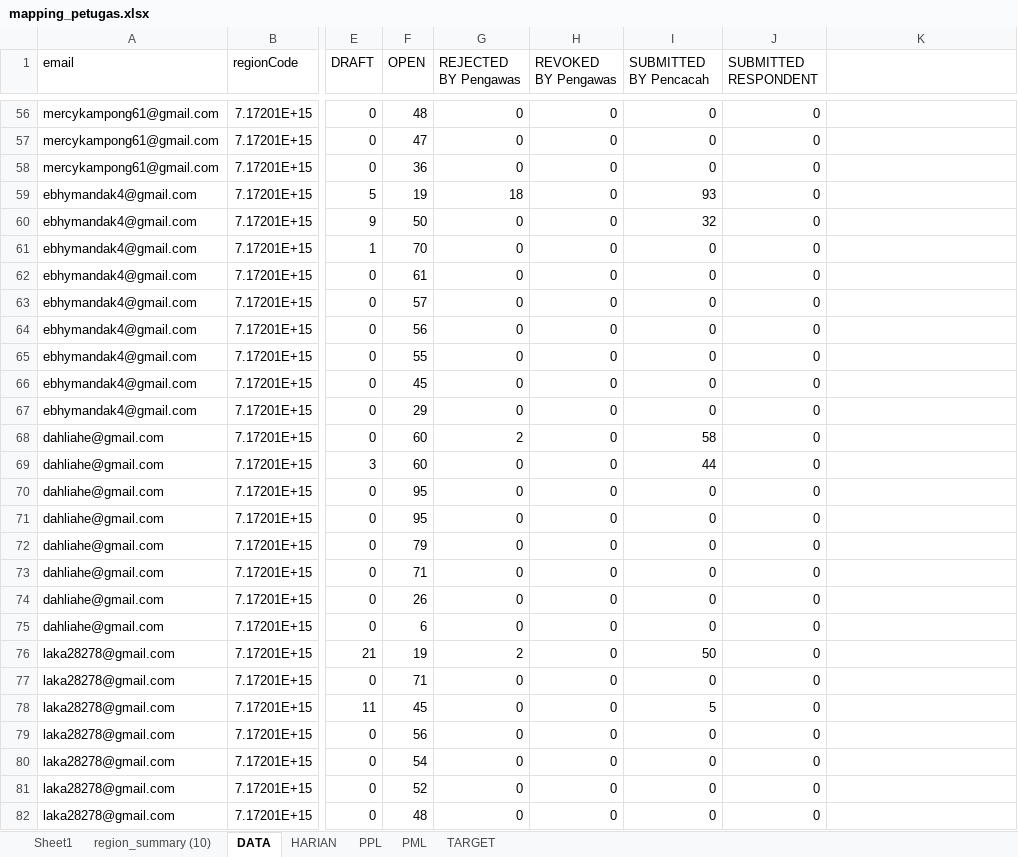
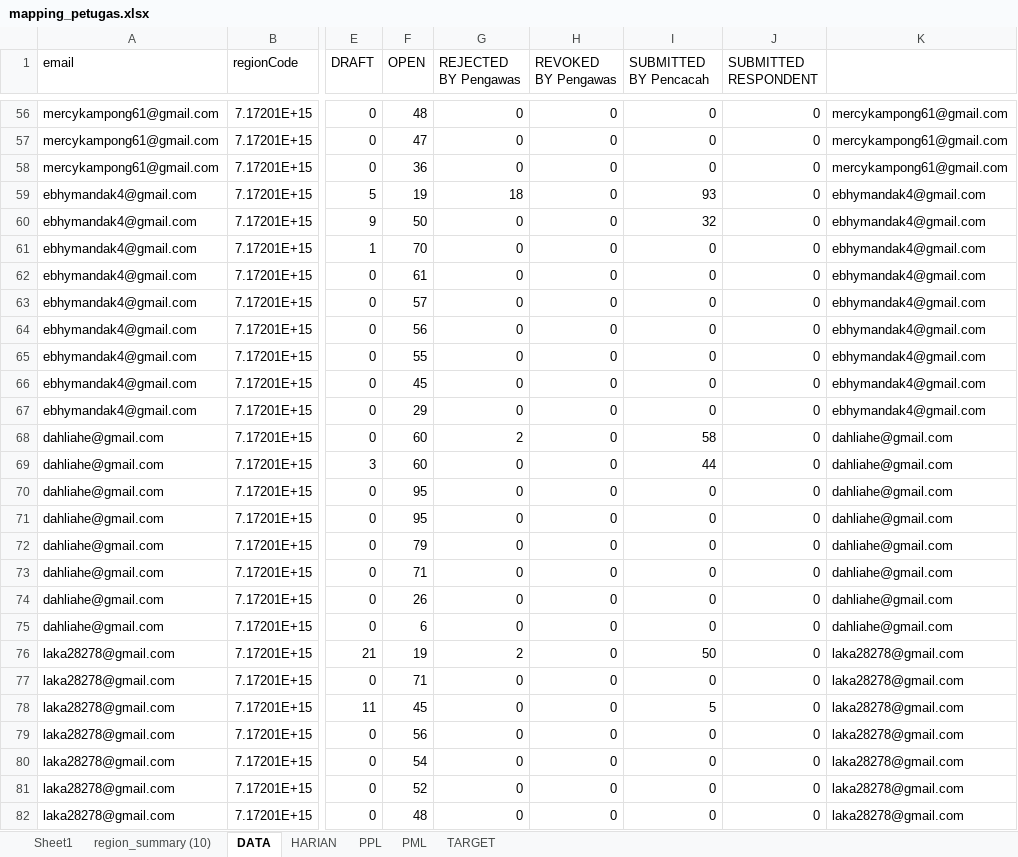
Before and after one commit to gaberielmanalu931/dashboard-petugas, an Excel workbook: mapping_petugas.xlsx, sheet DATA, drawn as a sheet; only a part is shown, gaps mark what is left out; values as stored, in another font and other column widths than the file's, no borders; the diff covers the shown part only; the diff names each change by its address in the sheet, - before the commit and + after, or states it on an @@ line.

Commit message:
UPDATE DATA

```diff
--- a/mapping_petugas.xlsx (sheet DATA)
+++ b/mapping_petugas.xlsx (sheet DATA)
-K56:K58: (empty)
+K56:K58: mercykampong61@gmail.com
-K59:K67: (empty)
+K59:K67: ebhymandak4@gmail.com
-K68:K75: (empty)
+K68:K75: dahliahe@gmail.com
-K76:K82: (empty)
+K76:K82: laka28278@gmail.com
```
Also changed, not shown: 1026 edited cells elsewhere in this sheet, 1 other file.
